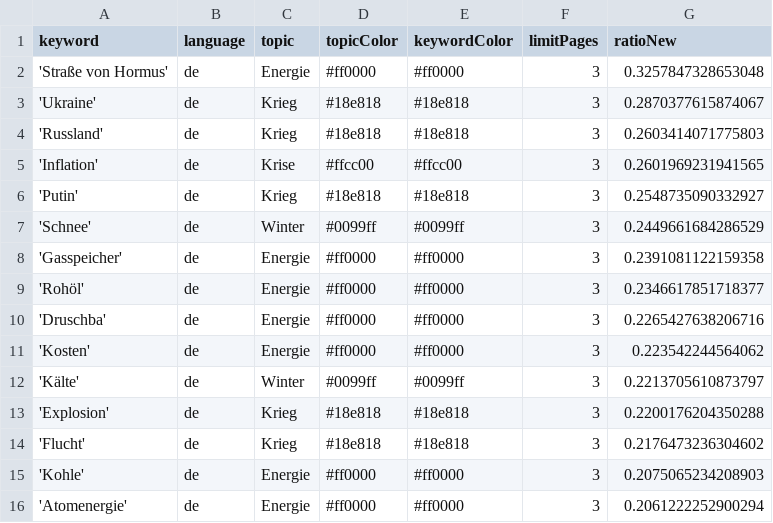
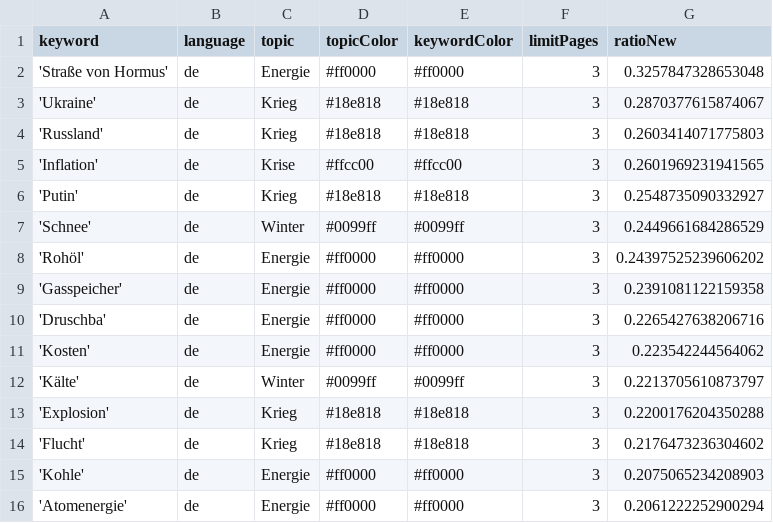
Before and after one commit to paularicarda-news/winterIsComing2, a CSV file: keywords.csv, drawn as a sheet; only a part is shown; removed rows and columns are numbered as before the commit, all else as after; the diff names each change by its address in the sheet, - before the commit and + after, or states it on an @@ line.

```diff
--- a/keywords.csv
+++ b/keywords.csv
+row 8: 'Rohöl' | de | Energie | #ff0000 | #ff0000 | 3 | 0.24397525239606202
-row 9: 'Rohöl' | de | Energie | #ff0000 | #ff0000 | 3 | 0.2346617851718377
```
Also changed, not shown: csv/news_2026_03.csv, csv/news_2026_04.csv.
